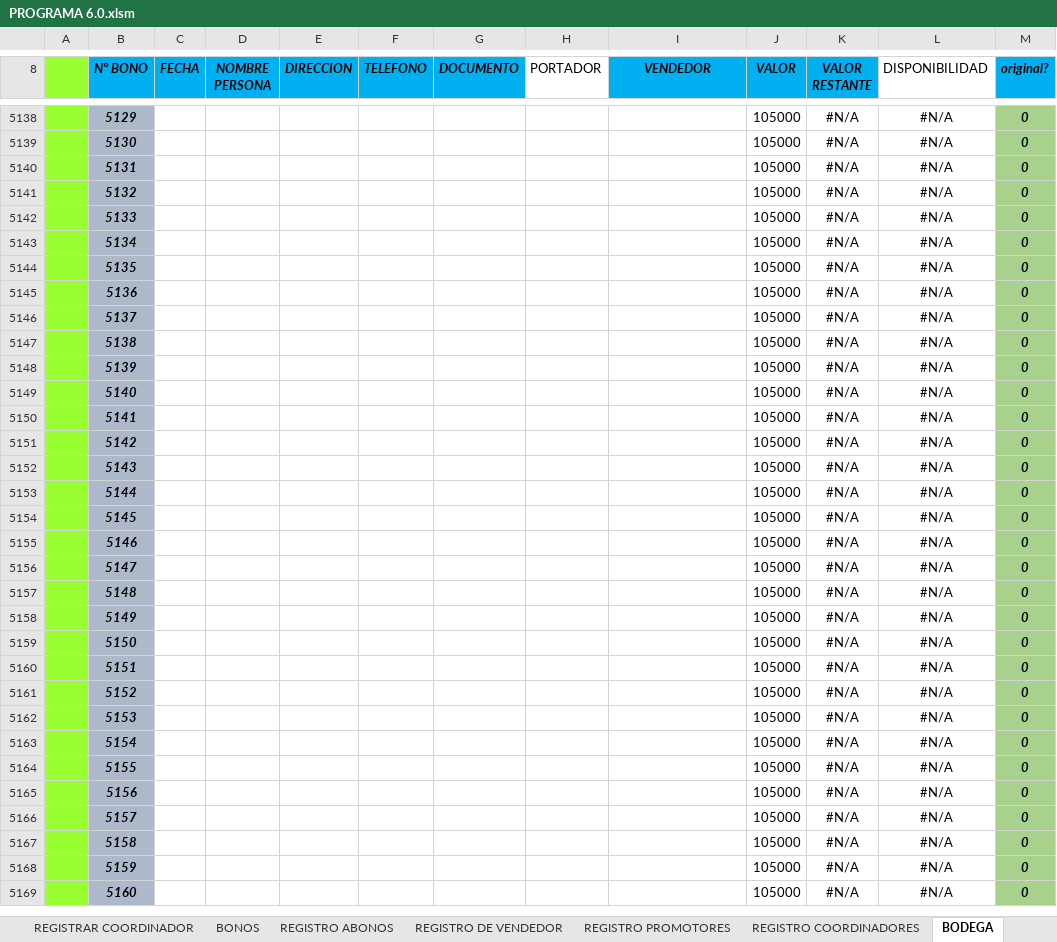
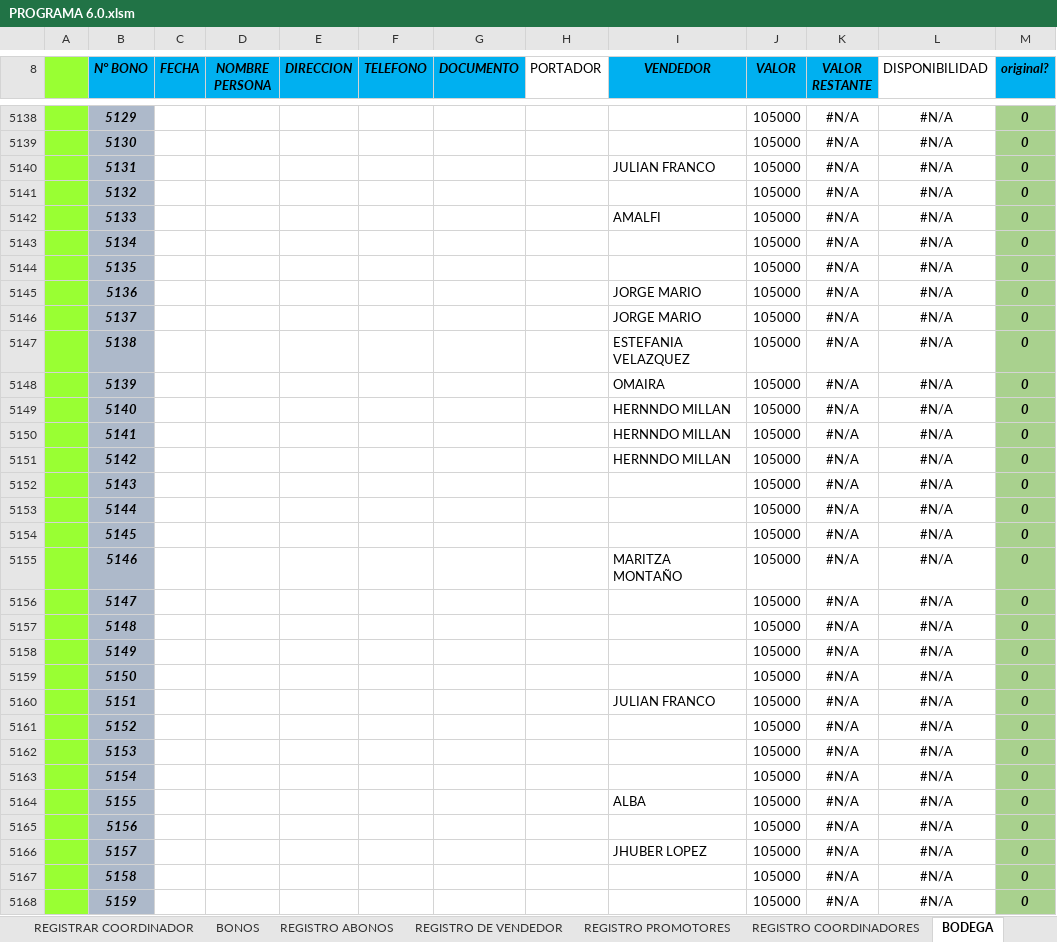
Before and after one commit to proyectowj/PROGRAMA-DE-CONTABILIDAD, an Excel workbook: PROGRAMA 6.0.xlsm, sheet BODEGA, drawn as a sheet; only a part is shown, gaps mark what is left out; the shorter side is filled out with more unchanged rows; values as stored, in another font and other column widths than the file's, no borders; charts and pictures and conditional formats and table styles not drawn; the diff covers the shown part only; the diff names each change by its address in the sheet, - before the commit and + after, or states it on an @@ line.

Commit message:
Registro bodega

```diff
--- a/PROGRAMA 6.0.xlsm (sheet BODEGA)
+++ b/PROGRAMA 6.0.xlsm (sheet BODEGA)
-I5140 (VENDEDOR): (empty)
+I5140 (VENDEDOR): JULIAN FRANCO
-I5142 (VENDEDOR): (empty)
+I5142 (VENDEDOR): AMALFI
-I5145:I5146 (VENDEDOR): (empty)
+I5145:I5146 (VENDEDOR): JORGE MARIO
-I5147 (VENDEDOR): (empty)
+I5147 (VENDEDOR): ESTEFANIA VELAZQUEZ
-I5148 (VENDEDOR): (empty)
+I5148 (VENDEDOR): OMAIRA
-I5149:I5151 (VENDEDOR): (empty)
+I5149:I5151 (VENDEDOR): HERNNDO MILLAN
-I5155 (VENDEDOR): (empty)
+I5155 (VENDEDOR): MARITZA MONTAÑO
-I5160 (VENDEDOR): (empty)
+I5160 (VENDEDOR): JULIAN FRANCO
-I5164 (VENDEDOR): (empty)
+I5164 (VENDEDOR): ALBA
-I5166 (VENDEDOR): (empty)
+I5166 (VENDEDOR): JHUBER LOPEZ
```
Also changed, not shown: 152 edited cells elsewhere in this sheet.
